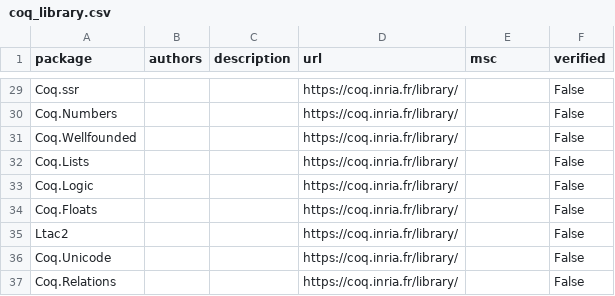
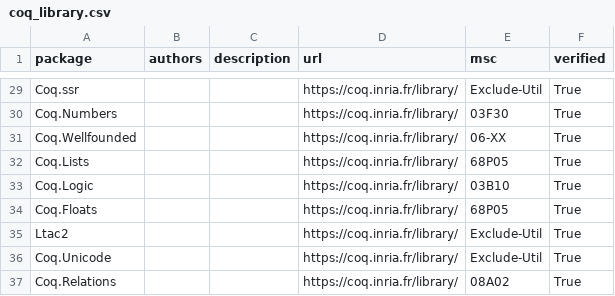
Before and after one commit to Hazelfire/thesis, a CSV file: itp_widget/src/library_data/coq_library.csv, drawn as a sheet; only a part is shown, gaps mark what is left out; the diff covers the shown part only; the diff names each change by its address in the sheet, - before the commit and + after, or states it on an @@ line.

```diff
--- a/itp_widget/src/library_data/coq_library.csv
+++ b/itp_widget/src/library_data/coq_library.csv
-E29 (msc): (empty)
+E29 (msc): Exclude-Util
-F29:F37 (verified): False
+F29:F37 (verified): True
-E30 (msc): (empty)
+E30 (msc): 03F30
-E31 (msc): (empty)
+E31 (msc): 06-XX
-E32 (msc): (empty)
+E32 (msc): 68P05
-E33 (msc): (empty)
+E33 (msc): 03B10
-E34 (msc): (empty)
+E34 (msc): 68P05
-E35:E36 (msc): (empty)
+E35:E36 (msc): Exclude-Util
-E37 (msc): (empty)
+E37 (msc): 08A02
```
Also changed, not shown: 54 edited cells elsewhere in this file, itp_widget/src/library_data/mizar_library.csv, 8 other files.
